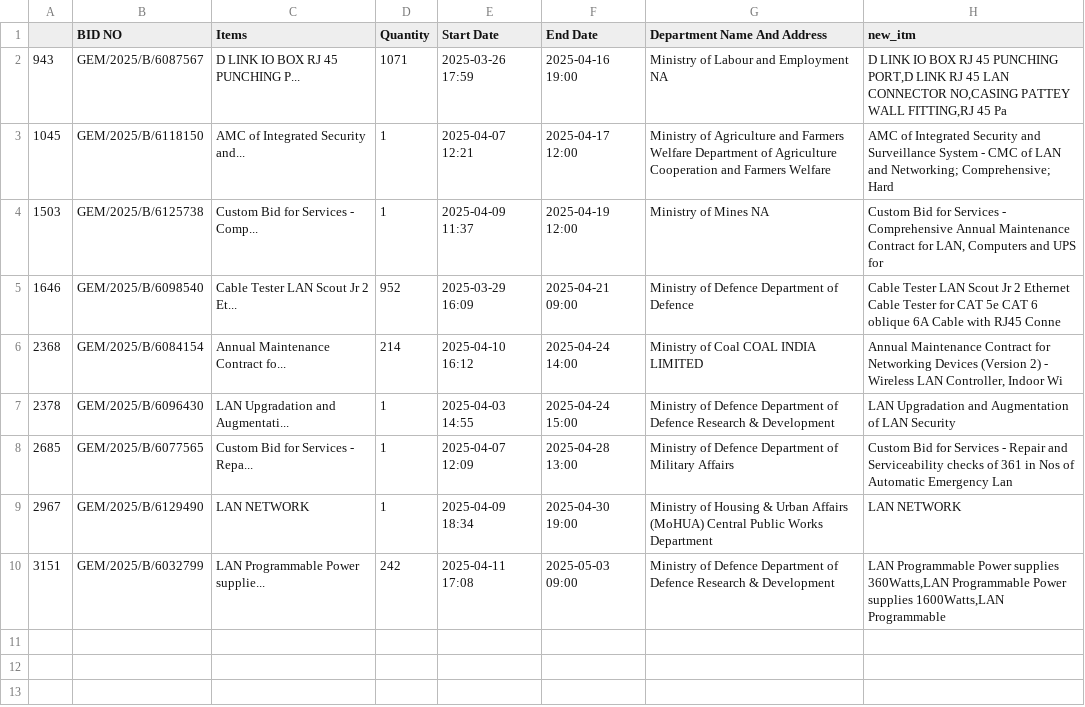
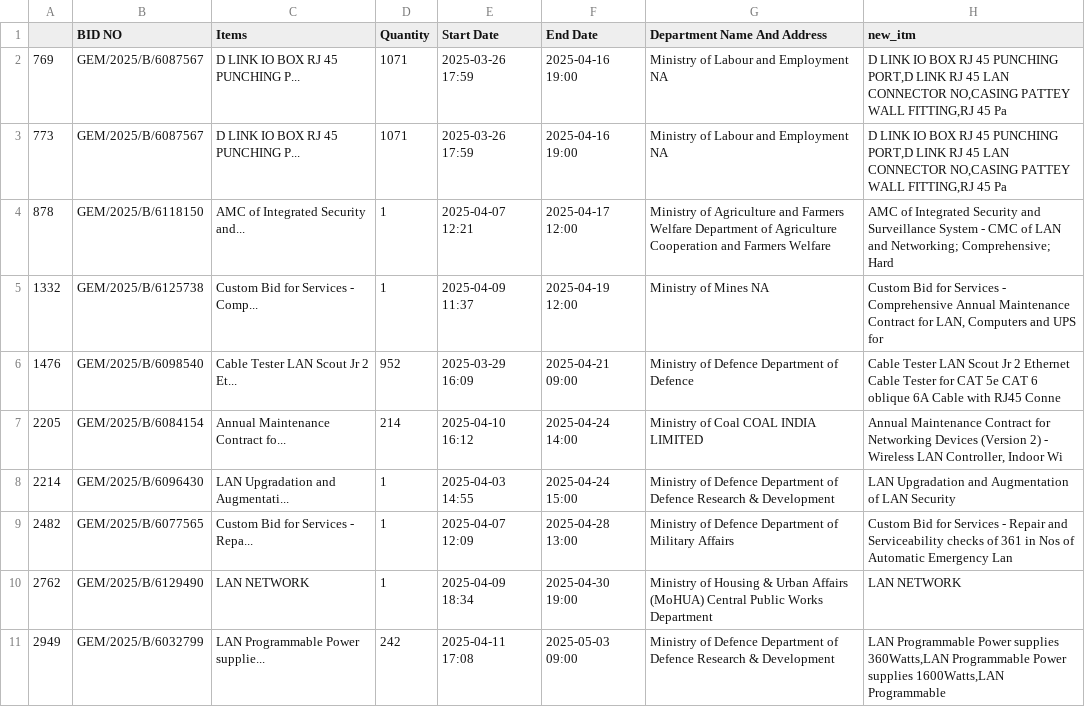
Before and after one commit to BlazeDme001/dd_projects, a CSV file: GEM_BOT/csv_files/bid_data_lan.csv, drawn as a sheet.

```diff
--- a/GEM_BOT/csv_files/bid_data_lan.csv
+++ b/GEM_BOT/csv_files/bid_data_lan.csv
@@ -1,10 +1,11 @@
 ,BID NO,Items,Quantity,Start Date,End Date,Department Name And Address,new_itm
-943,GEM/2025/B/6087567,D LINK IO BOX RJ 45 PUNCHING P...,1071,2025-03-26 17:59,2025-04-16 19:00,Ministry of Labour and Employment NA,"D LINK IO BOX RJ 45 PUNCHING PORT,D LINK RJ 45 LAN CONNECTOR NO,CASING PATTEY WALL FITTING,RJ 45 Pa"
-1045,GEM/2025/B/6118150,AMC of Integrated Security and...,1,2025-04-07 12:21,2025-04-17 12:00,Ministry of Agriculture and Farmers Welfare Department of Agriculture Cooperation and Farmers Welfare,AMC of Integrated Security and Surveillance System - CMC of LAN and Networking; Comprehensive; Hard
-1503,GEM/2025/B/6125738,Custom Bid for Services - Comp...,1,2025-04-09 11:37,2025-04-19 12:00,Ministry of Mines NA,"Custom Bid for Services - Comprehensive Annual Maintenance Contract for LAN, Computers and UPS for "
-1646,GEM/2025/B/6098540,Cable Tester LAN Scout Jr 2 Et...,952,2025-03-29 16:09,2025-04-21 09:00,Ministry of Defence Department of Defence,Cable Tester LAN Scout Jr 2 Ethernet Cable Tester for CAT 5e CAT 6 oblique 6A Cable with RJ45 Conne
-2368,GEM/2025/B/6084154,Annual Maintenance Contract fo...,214,2025-04-10 16:12,2025-04-24 14:00,Ministry of Coal COAL INDIA LIMITED,"Annual Maintenance Contract for Networking Devices (Version 2) - Wireless LAN Controller, Indoor Wi"
-2378,GEM/2025/B/6096430,LAN Upgradation and Augmentati...,1,2025-04-03 14:55,2025-04-24 15:00,Ministry of Defence Department of Defence Research & Development,LAN Upgradation and Augmentation of LAN Security
-2685,GEM/2025/B/6077565,Custom Bid for Services - Repa...,1,2025-04-07 12:09,2025-04-28 13:00,Ministry of Defence Department of Military Affairs,Custom Bid for Services - Repair and Serviceability checks of 361 in Nos of Automatic Emergency Lan
-2967,GEM/2025/B/6129490,LAN NETWORK,1,2025-04-09 18:34,2025-04-30 19:00,Ministry of Housing & Urban Affairs (MoHUA) Central Public Works Department,LAN NETWORK
-3151,GEM/2025/B/6032799,LAN Programmable Power supplie...,242,2025-04-11 17:08,2025-05-03 09:00,Ministry of Defence Department of Defence Research & Development,"LAN Programmable Power supplies 360Watts,LAN Programmable Power supplies 1600Watts,LAN Programmable"
+769,GEM/2025/B/6087567,D LINK IO BOX RJ 45 PUNCHING P...,1071,2025-03-26 17:59,2025-04-16 19:00,Ministry of Labour and Employment NA,"D LINK IO BOX RJ 45 PUNCHING PORT,D LINK RJ 45 LAN CONNECTOR NO,CASING PATTEY WALL FITTING,RJ 45 Pa"
+773,GEM/2025/B/6087567,D LINK IO BOX RJ 45 PUNCHING P...,1071,2025-03-26 17:59,2025-04-16 19:00,Ministry of Labour and Employment NA,"D LINK IO BOX RJ 45 PUNCHING PORT,D LINK RJ 45 LAN CONNECTOR NO,CASING PATTEY WALL FITTING,RJ 45 Pa"
+878,GEM/2025/B/6118150,AMC of Integrated Security and...,1,2025-04-07 12:21,2025-04-17 12:00,Ministry of Agriculture and Farmers Welfare Department of Agriculture Cooperation and Farmers Welfare,AMC of Integrated Security and Surveillance System - CMC of LAN and Networking; Comprehensive; Hard
+1332,GEM/2025/B/6125738,Custom Bid for Services - Comp...,1,2025-04-09 11:37,2025-04-19 12:00,Ministry of Mines NA,"Custom Bid for Services - Comprehensive Annual Maintenance Contract for LAN, Computers and UPS for "
+1476,GEM/2025/B/6098540,Cable Tester LAN Scout Jr 2 Et...,952,2025-03-29 16:09,2025-04-21 09:00,Ministry of Defence Department of Defence,Cable Tester LAN Scout Jr 2 Ethernet Cable Tester for CAT 5e CAT 6 oblique 6A Cable with RJ45 Conne
+2205,GEM/2025/B/6084154,Annual Maintenance Contract fo...,214,2025-04-10 16:12,2025-04-24 14:00,Ministry of Coal COAL INDIA LIMITED,"Annual Maintenance Contract for Networking Devices (Version 2) - Wireless LAN Controller, Indoor Wi"
+2214,GEM/2025/B/6096430,LAN Upgradation and Augmentati...,1,2025-04-03 14:55,2025-04-24 15:00,Ministry of Defence Department of Defence Research & Development,LAN Upgradation and Augmentation of LAN Security
+2482,GEM/2025/B/6077565,Custom Bid for Services - Repa...,1,2025-04-07 12:09,2025-04-28 13:00,Ministry of Defence Department of Military Affairs,Custom Bid for Services - Repair and Serviceability checks of 361 in Nos of Automatic Emergency Lan
+2762,GEM/2025/B/6129490,LAN NETWORK,1,2025-04-09 18:34,2025-04-30 19:00,Ministry of Housing & Urban Affairs (MoHUA) Central Public Works Department,LAN NETWORK
+2949,GEM/2025/B/6032799,LAN Programmable Power supplie...,242,2025-04-11 17:08,2025-05-03 09:00,Ministry of Defence Department of Defence Research & Development,"LAN Programmable Power supplies 360Watts,LAN Programmable Power supplies 1600Watts,LAN Programmable"
```
Also changed, not shown: GEM_BOT/csv_files/bid_data_Drone.csv, GEM_BOT/csv_files/bid_data_uav2.csv, 23 other files.
